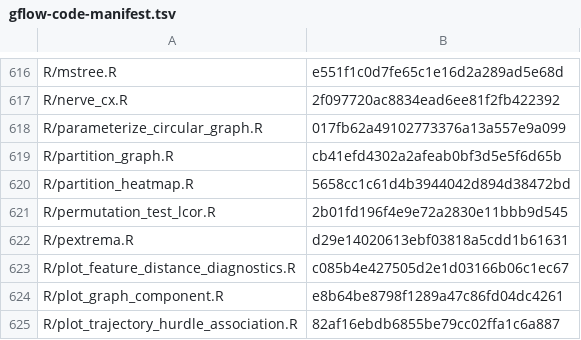
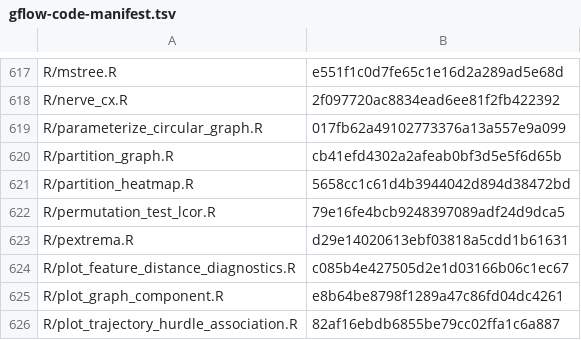
Before and after one commit to pgajer/gflow, a TSV file: inst/extdata/gflow-code-manifest.tsv, drawn as a sheet; only a part is shown, gaps mark what is left out; the diff covers the shown part only.

```diff
--- a/inst/extdata/gflow-code-manifest.tsv
+++ b/inst/extdata/gflow-code-manifest.tsv
@@ -620,3 +621,3 @@ R/partition_graph.R	cb41efd4302a2afeab0bf3d5e5f6d65b
 R/partition_heatmap.R	5658cc1c61d4b3944042d894d38472bd
-R/permutation_test_lcor.R	2b01fd196f4e9e72a2830e11bbb9d545
+R/permutation_test_lcor.R	79e16fe4bcb9248397089adf24d9dca5
 R/pextrema.R	d29e14020613ebf03818a5cdd1b61631
```
Also changed, not shown: 1 added row and 9 edited cells elsewhere in this file, 25 other files.
